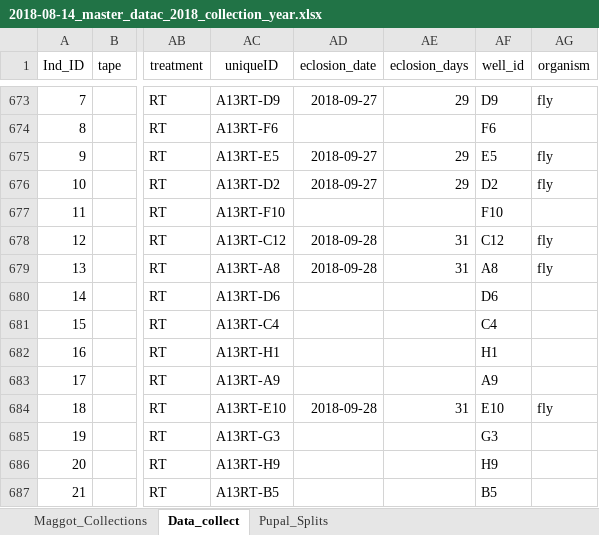
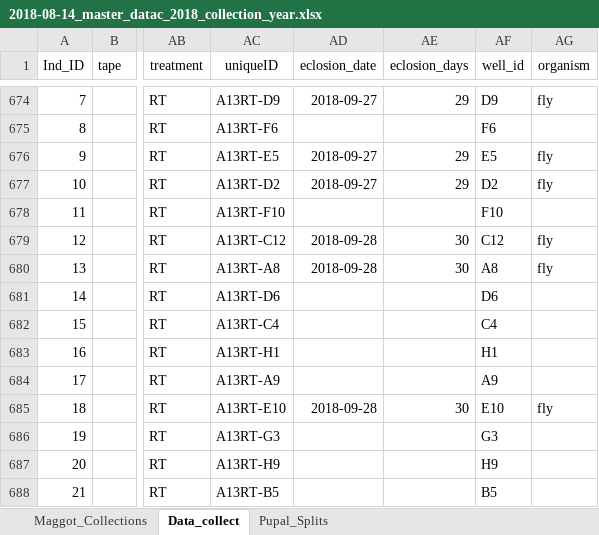
Before and after one commit to adnguyen/Circadian_rhythm_runs_seasonal_timing, an Excel workbook: Data/2018-08-14_master_datac_2018_collection_year.xlsx, sheet Data_collect, drawn as a sheet; only a part is shown, gaps mark what is left out; values as stored, in another font and other column widths than the file's, no borders; addresses are those after the commit; the diff covers the shown part only; the diff names each change by its address in the sheet, - before the commit and + after, or states it on an @@ line.

Commit message:
data update 2018-09-29

```diff
--- a/Data/2018-08-14_master_datac_2018_collection_year.xlsx (sheet Data_collect)
+++ b/Data/2018-08-14_master_datac_2018_collection_year.xlsx (sheet Data_collect)
-AE679:AE680 (eclosion_days): 31
+AE679:AE680 (eclosion_days): 30
-AE685 (eclosion_days): 31
+AE685 (eclosion_days): 30
```
Also changed, not shown: 1 added row and 60 edited cells elsewhere in this sheet, sheet Maggot_Collections, formulas that keep their value, 1 other file.
